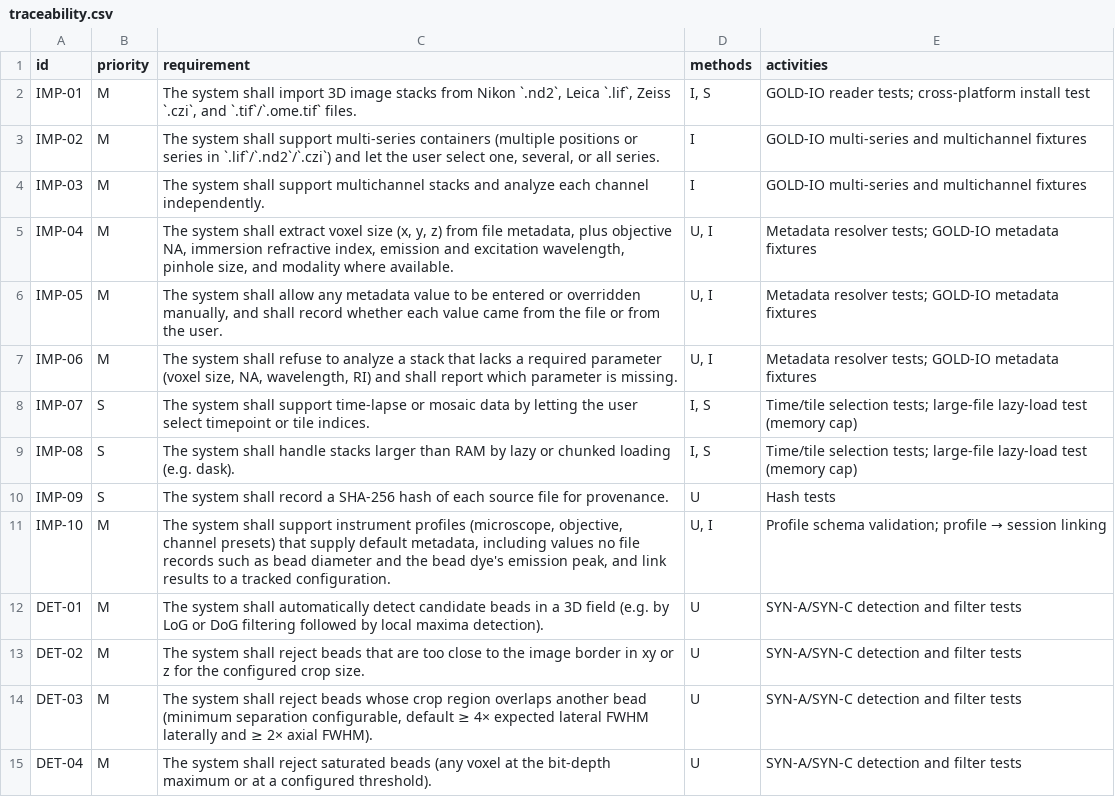
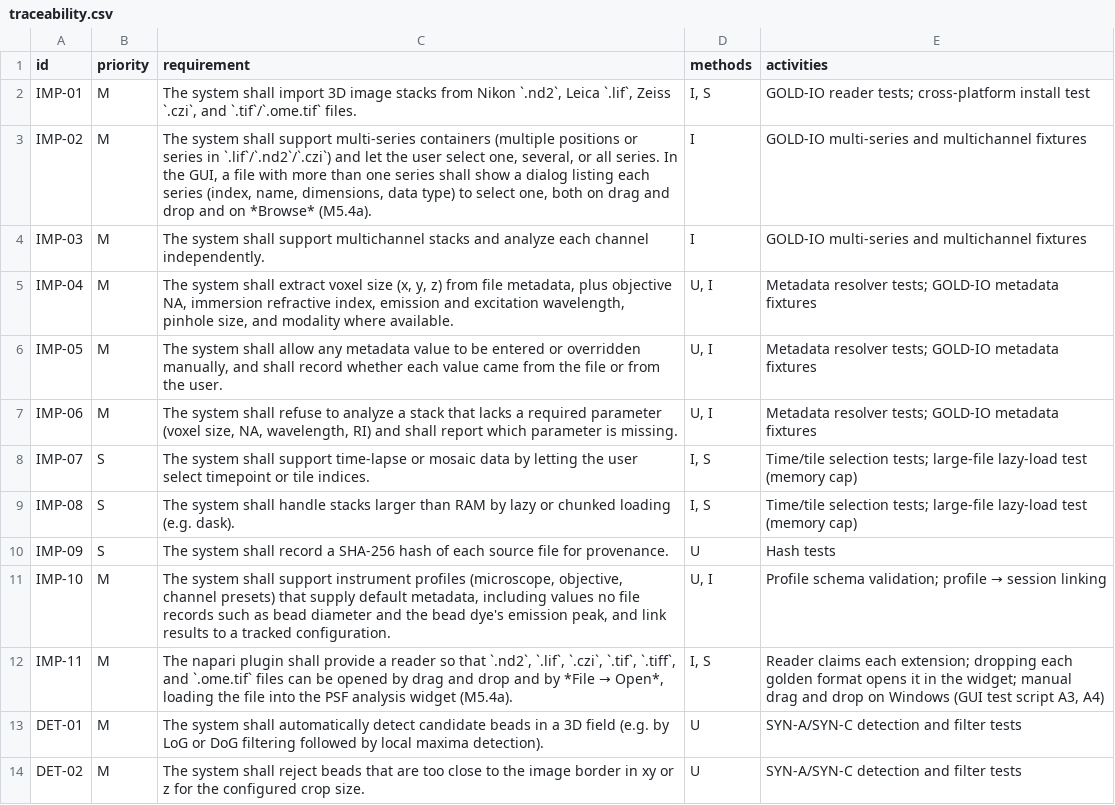
Before and after one commit to CU-IBIF/PSFWidget, a CSV file: docs/traceability.csv, drawn as a sheet; only a part is shown; the shorter side is filled out with more unchanged rows.

```diff
--- a/docs/traceability.csv
+++ b/docs/traceability.csv
@@ -2,3 +2,3 @@ id,priority,requirement,methods,activities
 IMP-01,M,"The system shall import 3D image stacks from Nikon `.nd2`, Leica `.lif`, Zeiss `.czi`, and `.tif`/`.ome.tif` files.","I, S",GOLD-IO reader tests; cross-platform install test
-IMP-02,M,"The system shall support multi-series containers (multiple positions or series in `.lif`/`.nd2`/`.czi`) and let the user select one, several, or all series.",I,GOLD-IO multi-series and multichannel fixtures
+IMP-02,M,"The system shall support multi-series containers (multiple positions or series in `.lif`/`.nd2`/`.czi`) and let the user select one, several, or all series. In the GUI, a file with more than one series shall show a dialog listing each series (index, name, dimensions, data type) to select one, both on drag and drop and on *Browse* (M5.4a).",I,GOLD-IO multi-series and multichannel fixtures
 IMP-03,M,The system shall support multichannel stacks and analyze each channel independently.,I,GOLD-IO multi-series and multichannel fixtures
@@ -11,2 +11,3 @@ IMP-09,S,The system shall record a SHA-256 hash of each source file for provenan
 IMP-10,M,"The system shall support instrument profiles (microscope, objective, channel presets) that supply default metadata, including values no file records such as bead diameter and the bead dye's emission peak, and link results to a tracked configuration.","U, I",Profile schema validation; profile → session linking
+IMP-11,M,"The napari plugin shall provide a reader so that `.nd2`, `.lif`, `.czi`, `.tif`, `.tiff`, and `.ome.tif` files can be opened by drag and drop and by *File → Open*, loading the file into the PSF analysis widget (M5.4a).","I, S","Reader claims each extension; dropping each golden format opens it in the widget; manual drag and drop on Windows (GUI test script A3, A4)"
 DET-01,M,The system shall automatically detect candidate beads in a 3D field (e.g. by LoG or DoG filtering followed by local maxima detection).,U,SYN-A/SYN-C detection and filter tests
```
Also changed, not shown: 17 other files.
